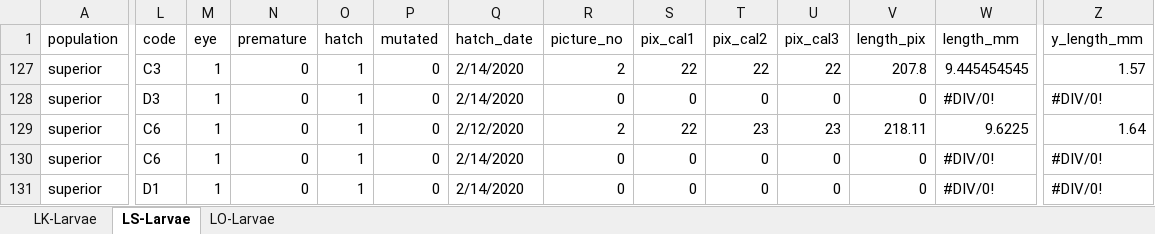
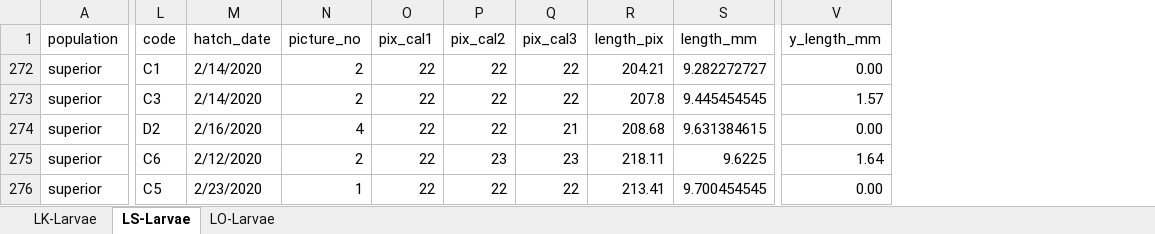
Before and after one commit to taylorstewart/Stewart-et-al-2021---Coregonine-Temp-Embryo, an Excel workbook: data/Coregonine-Temperature-Experiment-LarvalMeasurements.xlsx, sheet LS-Larvae, drawn as a sheet; only a part is shown, gaps mark what is left out; values as stored, in another font and other column widths than the file's, no cell formats; removed rows and columns are numbered as before the commit, all else as after; rows hold the shown columns only; the diff covers the shown part only; the diff names each change by its address in the sheet, - before the commit and + after, or states it on an @@ line.

Commit message:
update with more length measurements

```diff
--- a/data/Coregonine-Temperature-Experiment-LarvalMeasurements.xlsx (sheet LS-Larvae)
+++ b/data/Coregonine-Temperature-Experiment-LarvalMeasurements.xlsx (sheet LS-Larvae)
-column M (eye), rows 127-129: all 1; row 131: 1
-column N (premature), rows 127-129: all 0; row 131: 0
-column O (hatch), rows 127-129: all 1; row 131: 1
-column P (mutated), rows 127-129: all 0; row 131: 0
+row 272: superior | C1 | 2/14/2020 | 2 | 22 | 22 | 22 | 204.21 | 9.282272727 | 0.00
-L274 (code): D3
+L274 (code): D2
-M274 (hatch_date): 2/14/2020
+M274 (hatch_date): 2/16/2020
-N274 (picture_no): 0
+N274 (picture_no): 4
-O274 (pix_cal1): 0
+O274 (pix_cal1): 22
-P274 (pix_cal2): 0
+P274 (pix_cal2): 22
-Q274 (pix_cal3): 0
+Q274 (pix_cal3): 21
-R274 (length_pix): 0
+R274 (length_pix): 208.68
-S274 (length_mm): #DIV/0!
+S274 (length_mm): 9.631384615
-V274 (y_length_mm): #DIV/0!
+V274 (y_length_mm): 0.00
-row 130: superior | C6 | 1 | 0 | 1 | 0 | 2/14/2020 | 0 | 0 | 0 | 0 | 0 | #DIV/0! | #DIV/0!
-L276 (code): D1
+L276 (code): C5
-M276 (hatch_date): 2/14/2020
+M276 (hatch_date): 2/23/2020
-N276 (picture_no): 0
+N276 (picture_no): 1
-O276 (pix_cal1): 0
+O276 (pix_cal1): 22
-P276 (pix_cal2): 0
+P276 (pix_cal2): 22
-Q276 (pix_cal3): 0
+Q276 (pix_cal3): 22
-R276 (length_pix): 0
+R276 (length_pix): 213.41
-S276 (length_mm): #DIV/0!
+S276 (length_mm): 9.700454545
-V276 (y_length_mm): #DIV/0!
+V276 (y_length_mm): 0.00
```
Also changed, not shown: 25 added rows, 21 removed rows, 8 moved rows and 584 edited cells elsewhere in this sheet, sheet LO-Larvae, cell formats, formulas that keep their value, hidden cells, 5 other files.
